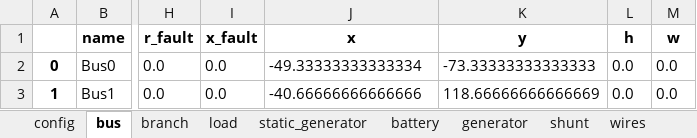
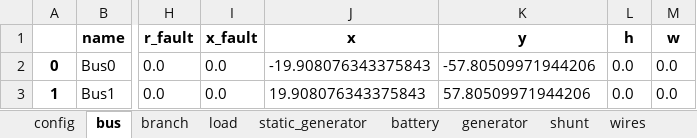
Before and after one commit to schuttpj86/vera1, an Excel workbook: Grids_and_profiles/grids/test_temp_correction.xlsx, sheet bus, drawn as a sheet; only a part is shown, gaps mark what is left out; values as stored, in another font and other column widths than the file's, no borders; the diff names each change by its address in the sheet, - before the commit and + after, or states it on an @@ line.

Commit message:
Saved file after regenerating schematic from GUI

```diff
--- a/Grids_and_profiles/grids/test_temp_correction.xlsx (sheet bus)
+++ b/Grids_and_profiles/grids/test_temp_correction.xlsx (sheet bus)
-J2 (x): -49.33333333333334
+J2 (x): -19.908076343375843
-K2 (y): -73.33333333333333
+K2 (y): -57.80509971944206
-J3 (x): -40.66666666666666
+J3 (x): 19.908076343375843
-K3 (y): 118.66666666666669
+K3 (y): 57.80509971944206
```
